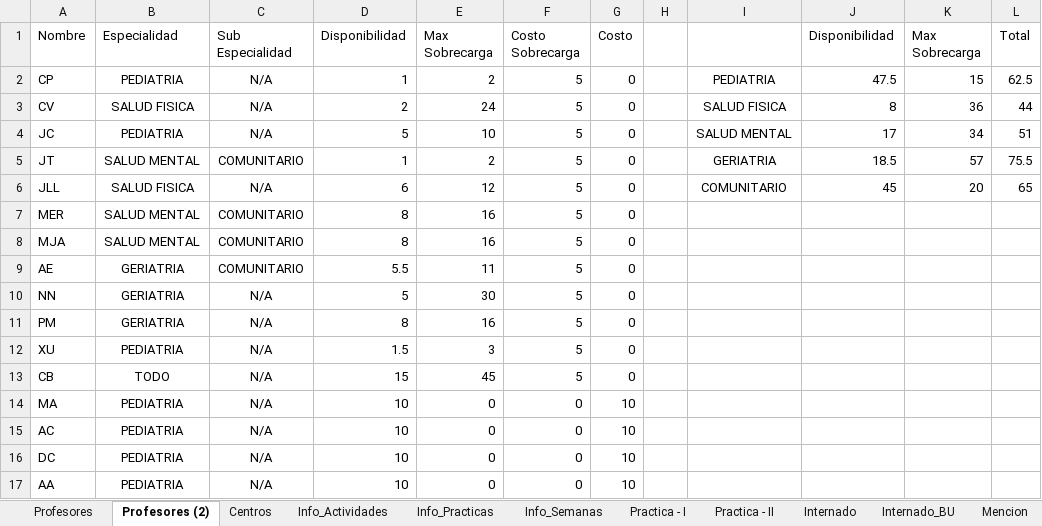
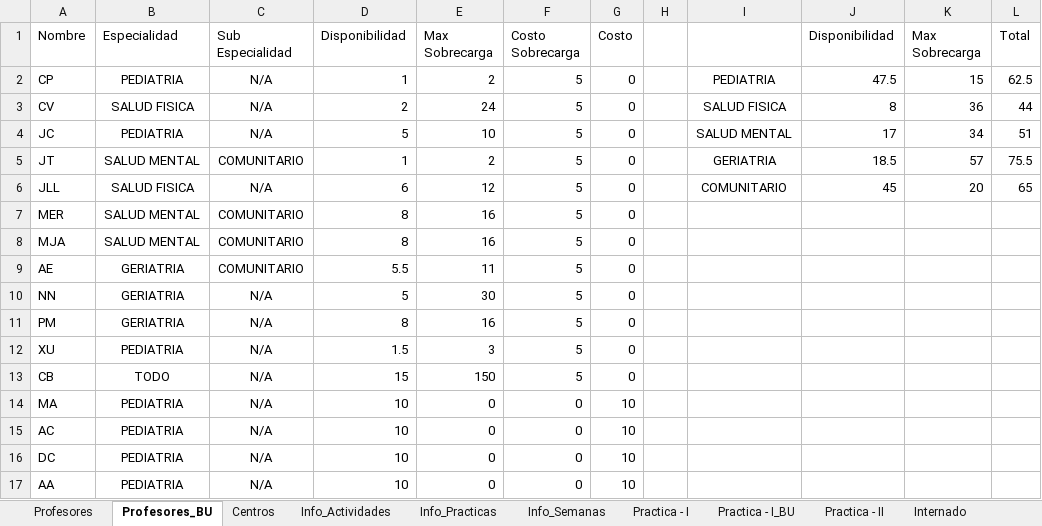
Before and after one commit to Jottagutierrez/Terapia-Ocupacional, an Excel workbook: proy_prueba/proy_files/BD.xlsx, sheet Profesores_BU, drawn as a sheet; values as stored, in another font and other column widths than the file's, no borders; the diff names each change by its address in the sheet, - before the commit and + after, or states it on an @@ line.

```diff
--- a/proy_prueba/proy_files/BD.xlsx (sheet Profesores_BU)
+++ b/proy_prueba/proy_files/BD.xlsx (sheet Profesores_BU)
-sheet tab: Profesores (2)
+sheet tab: Profesores_BU
+sheet tab: Practica - I_BU
-E13 (Max Sobrecarga): 45
+E13 (Max Sobrecarga): 150
```
Also changed, not shown: sheet Internado, sheet Profesores, formulas that keep their value, proy_prueba/Calendario.xlsx, proy_prueba/proy_files/BD_2.xlsx, 15 other files.
